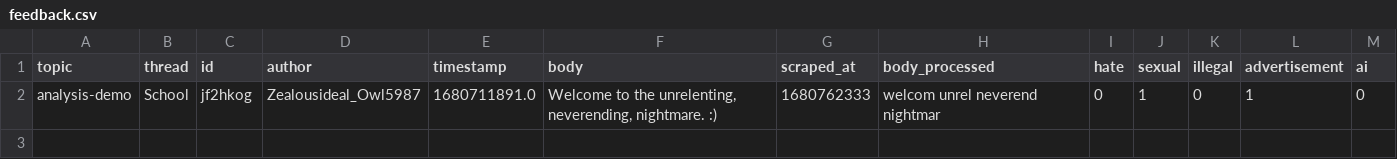
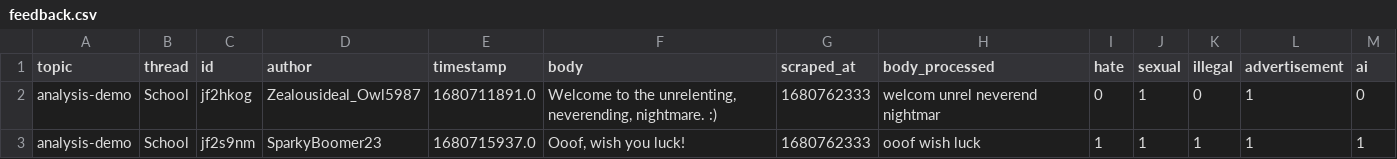
Before and after one commit to edologgerbird/PowerText, a CSV file: analysis_system/data_store/feedback/feedback.csv, drawn as a sheet; the diff names each change by its address in the sheet, - before the commit and + after, or states it on an @@ line.

```diff
--- a/analysis_system/data_store/feedback/feedback.csv
+++ b/analysis_system/data_store/feedback/feedback.csv
+row 3: analysis-demo | School | jf2s9nm | SparkyBoomer23 | 1680715937.0 | Ooof, wish you luck! | 1680762333 | ooof wish luck | 1 | 1 | 1 | 1 | 1
```
Also changed, not shown: 3 other files.
